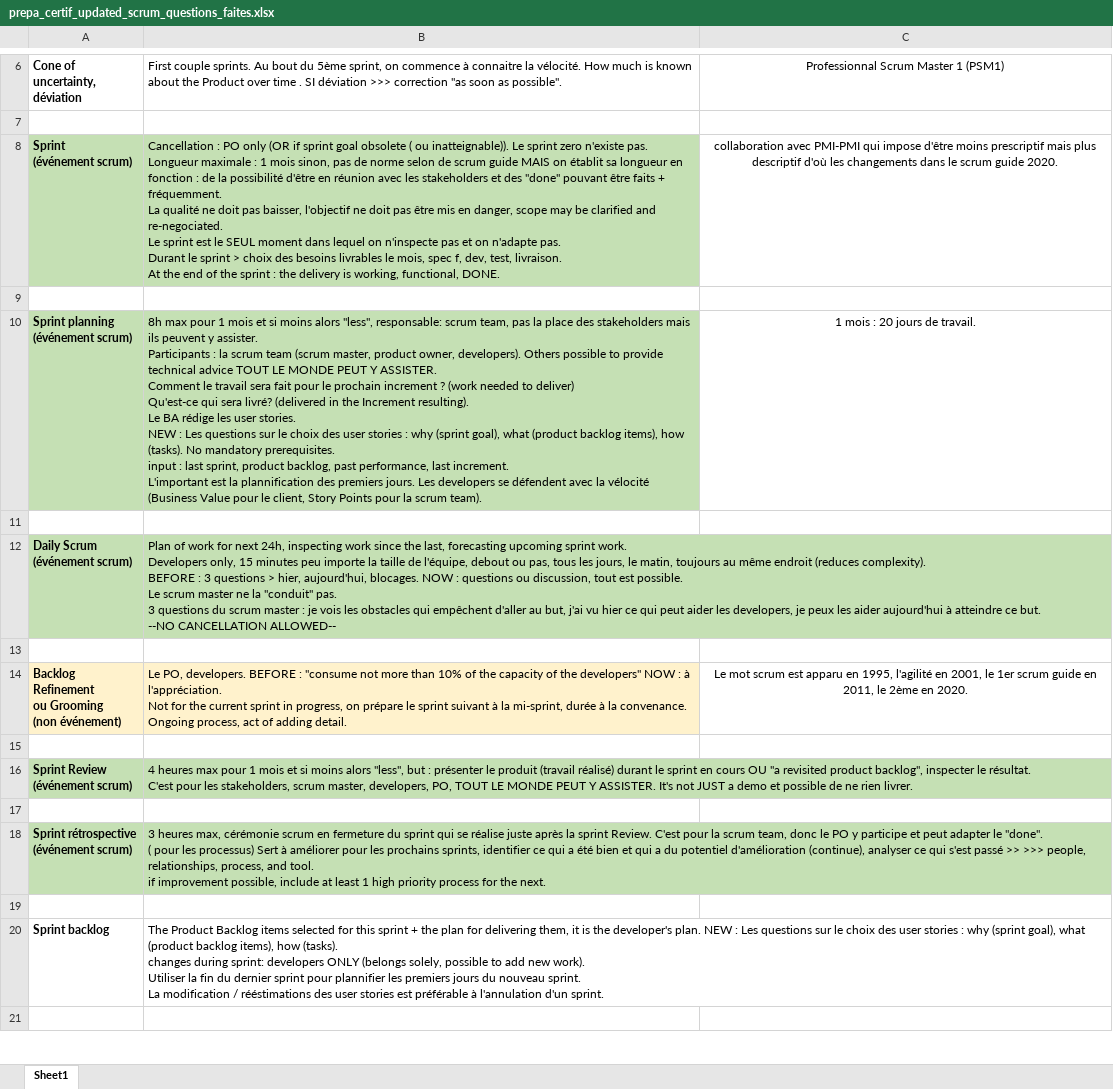
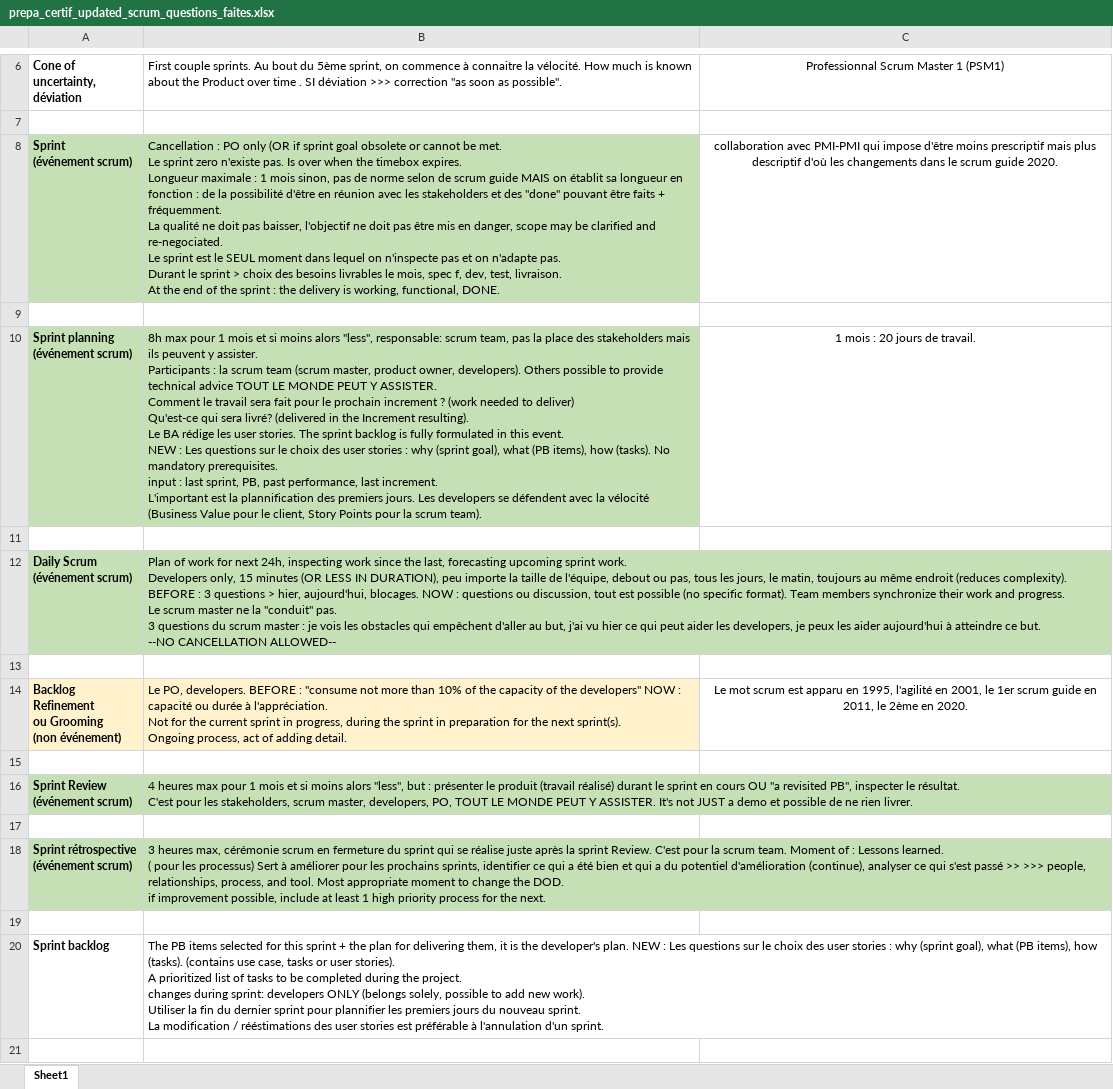
Before and after one commit to gitstream007/prepa_certif_new_scrum_guide, an Excel workbook: prepa_certif_updated_scrum_questions_faites.xlsx, sheet Sheet1, drawn as a sheet; only a part is shown, gaps mark what is left out; values as stored, in another font and other column widths than the file's, no borders; ↵ is a line break in a cell; the diff covers the shown part only; the diff names each change by its address in the sheet, - before the commit and + after, or states it on an @@ line.

```diff
--- a/prepa_certif_updated_scrum_questions_faites.xlsx (sheet Sheet1)
+++ b/prepa_certif_updated_scrum_questions_faites.xlsx (sheet Sheet1)
-B8: …goal obsolete ( ou inatteignable)). Le sprint zero n'existe pas. ↵ Longueur maximale…
+B8: …goal obsolete or cannot be met. ↵ Le sprint zero n'existe pas. Is over when the timebox expires. ↵ Longueur maximale…
-B10: …user stories. ↵ NEW : Les questions sur le choix des user stories : why (sprint goal), what (product backlog items), how (tasks). No mandatory prerequisites. ↵ input : last sprint, product backlog, past performance,…
+B10: …user stories. The sprint backlog is fully formulated in this event. ↵ NEW : Les questions sur le choix des user stories : why (sprint goal), what (PB items), how (tasks). No mandatory prerequisites. ↵ input : last sprint, PB, past performance,…
-B12: …15 minutes peu importe la taille de l'équipe, debout ou pas, tous les jours, le matin, toujours au même endroit (reduces complexity). ↵ BEFORE : 3 questions > hier, aujourd'hui, blocages. NOW : questions ou discussion, tout est possible. ↵ Le scrum…
+B12: …15 minutes (OR LESS IN DURATION), peu importe la taille de l'équipe, debout ou pas, tous les jours, le matin, toujours au même endroit (reduces complexity). ↵ BEFORE : 3 questions > hier, aujourd'hui, blocages. NOW : questions ou discussion, tout est possible (no specific format). Team members synchronize their work and progress. ↵ Le scrum…
-B14: …NOW : à l'appréciation. ↵ Not for the current sprint in progress, on prépare le sprint suivant à la mi-sprint, durée à la convenance. ↵ Ongoing process,…
+B14: …NOW : capacité ou durée à l'appréciation. ↵ Not for the current sprint in progress, during the sprint in preparation for the next sprint(s). ↵ Ongoing process,…
-B16: …"a revisited product backlog", inspecter le…
+B16: …"a revisited PB", inspecter le…
-B18: …la scrum team, donc le PO y participe et peut adapter le "done". ↵ ( pour les processus) Sert à améliorer pour les prochains sprints, identifier ce qui a été bien et qui a du potentiel d'amélioration (continue), analyser ce qui s'est passé >> >>> people, relationships, process, and tool. ↵ if improvement…
+B18: …la scrum team. Moment of : Lessons learned. ↵ ( pour les processus) Sert à améliorer pour les prochains sprints, identifier ce qui a été bien et qui a du potentiel d'amélioration (continue), analyser ce qui s'est passé >> >>> people, relationships, process, and tool. Most appropriate moment to change the DOD. ↵ if improvement…
-B20: The Product Backlog items selected for this sprint + the plan for delivering them, it is the developer's plan. NEW : Les questions sur le choix des user stories : why (sprint goal), what (product backlog items), how (tasks). ↵ changes during…
+B20: The PB items selected for this sprint + the plan for delivering them, it is the developer's plan. NEW : Les questions sur le choix des user stories : why (sprint goal), what (PB items), how (tasks). (contains use case, tasks or user stories). ↵ A prioritized list of tasks to be completed during the project. ↵ changes during…
```
Also changed, not shown: 12 edited cells elsewhere in this sheet, 1 other file.
